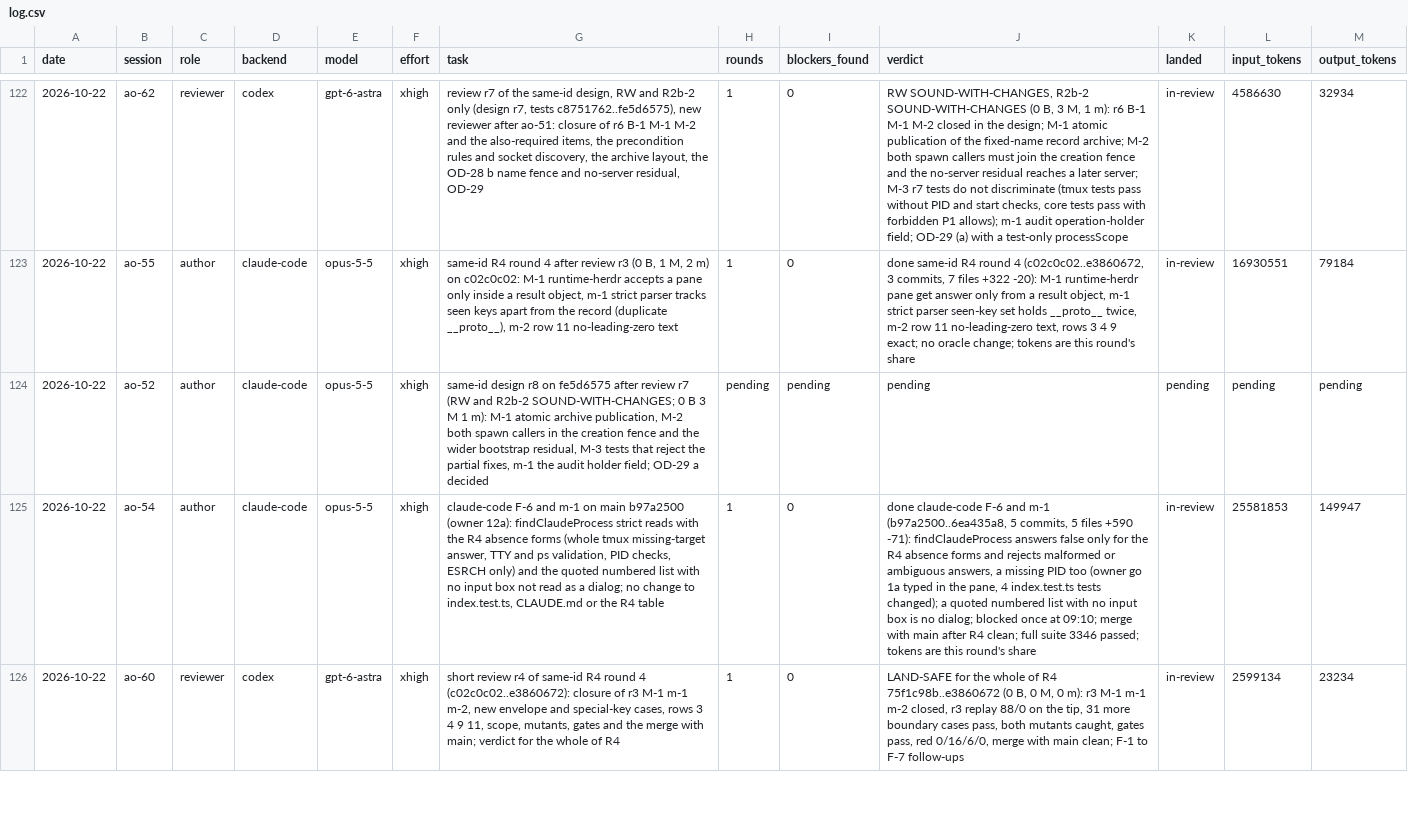
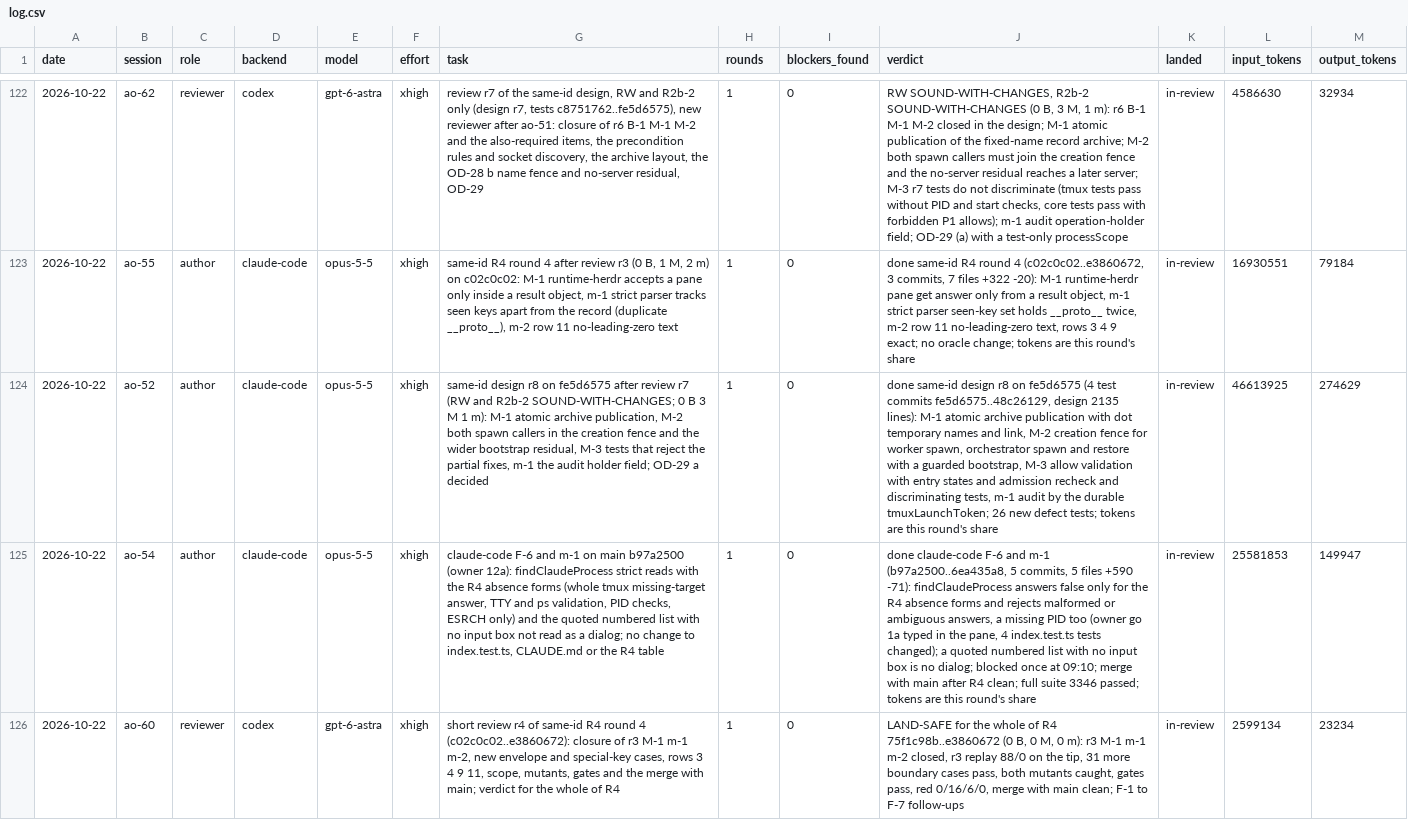
Before and after one commit to taisung/agent-orchestrator, a CSV file: development/artifacts/model_router_log/log.csv, drawn as a sheet; only a part is shown, gaps mark what is left out; the diff names each change by its address in the sheet, - before the commit and + after, or states it on an @@ line.

Commit message:
docs(development): add same-ID design r8 for its re-check

```diff
--- a/development/artifacts/model_router_log/log.csv
+++ b/development/artifacts/model_router_log/log.csv
-H124 (rounds): pending
+H124 (rounds): 1
-I124 (blockers_found): pending
+I124 (blockers_found): 0
-J124 (verdict): pending
+J124 (verdict): done same-id design r8 on fe5d6575 (4 test commits fe5d6575..48c26129, design 2135 lines): M-1 atomic archive publication with dot temporary names and link, M-2 creation fence for worker spawn, orchestrator spawn and restore with a guarded bootstrap, M-3 allow validation with entry states and admission recheck and discriminating tests, m-1 audit by the durable tmuxLaunchToken; 26 new defect tests; tokens are this round's share
-K124 (landed): pending
+K124 (landed): in-review
-L124 (input_tokens): pending
+L124 (input_tokens): 46613925
-M124 (output_tokens): pending
+M124 (output_tokens): 274629
```
Also changed, not shown: 2 other files.
